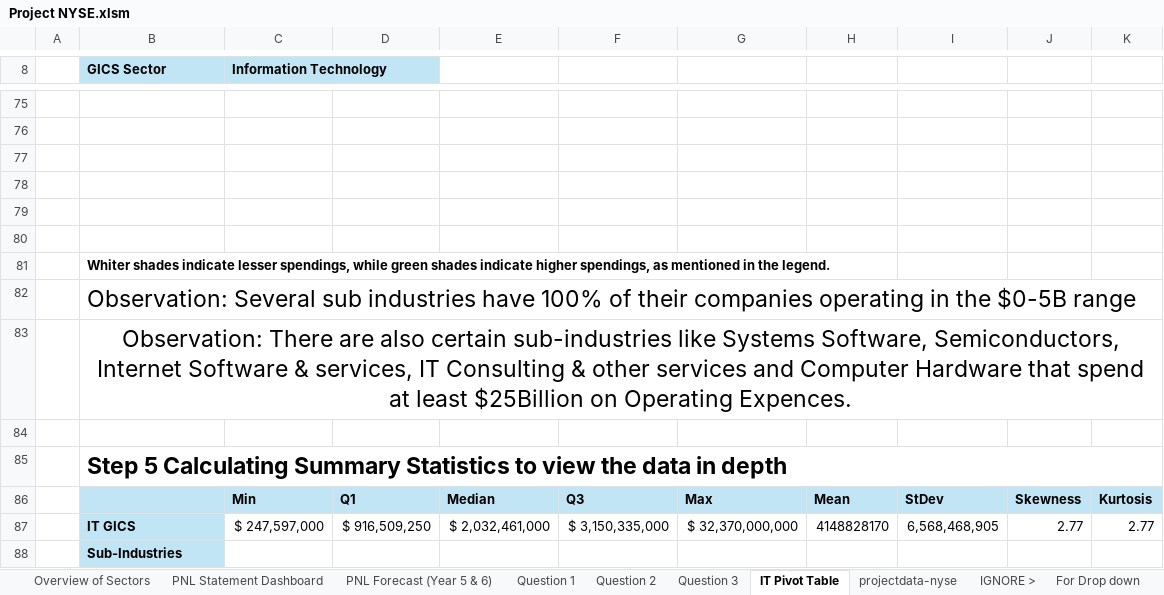
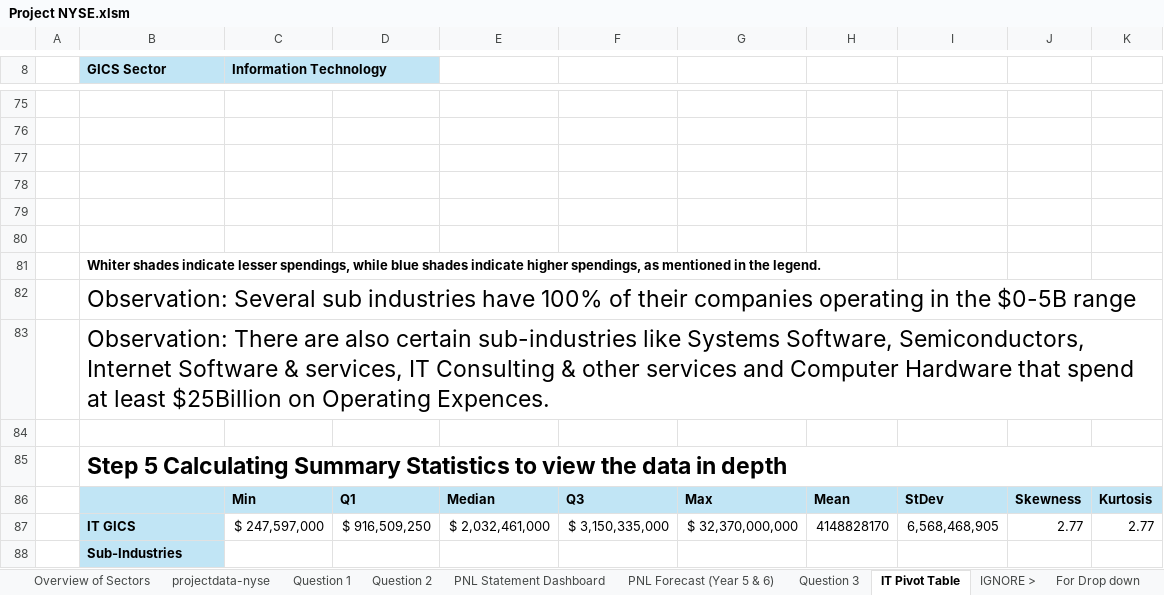
Before and after one commit to fraser-code/Business-Analytics-With-Excel, an Excel workbook: Project NYSE.xlsm, sheet IT Pivot Table, drawn as a sheet; only a part is shown, gaps mark what is left out; values as stored, in another font and other column widths than the file's, no borders; charts and pictures and conditional formats not drawn; the diff names each change by its address in the sheet, - before the commit and + after, or states it on an @@ line.

Commit message:
Updated Project NYSE.xlsm file to include annotations

```diff
--- a/Project NYSE.xlsm (sheet IT Pivot Table)
+++ b/Project NYSE.xlsm (sheet IT Pivot Table)
@@ sheet tab order changed: Overview of Sectors | projectdata-nyse | Question 1 | Question 2 | PNL Statement Dashboard | PNL Forecast (Year 5 & 6) | Question 3 | IT Pivot Table | IGNORE > | For Drop down @@
-B81 (GICS Sector): …spendings, while green shades indicate…
+B81 (GICS Sector): …spendings, while blue shades indicate…
-B83 alignment: center
+B83 alignment: left
-B83:K83 merged
```
Also changed, not shown: sheet Overview of Sectors, sheet PNL Forecast (Year 5 & 6), sheet PNL Statement Dashboard, sheet Question 2, sheet For Drop down, formulas that keep their value, charts or pictures.
